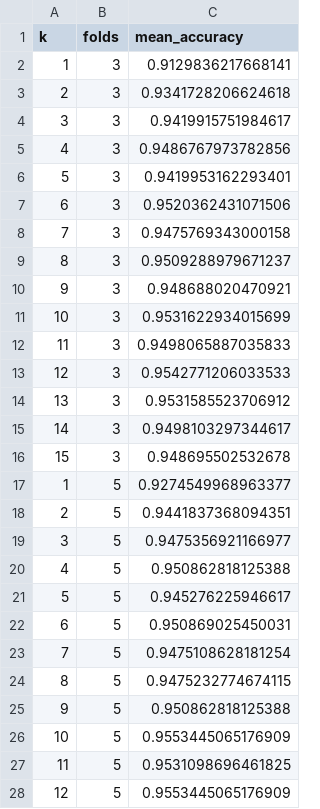
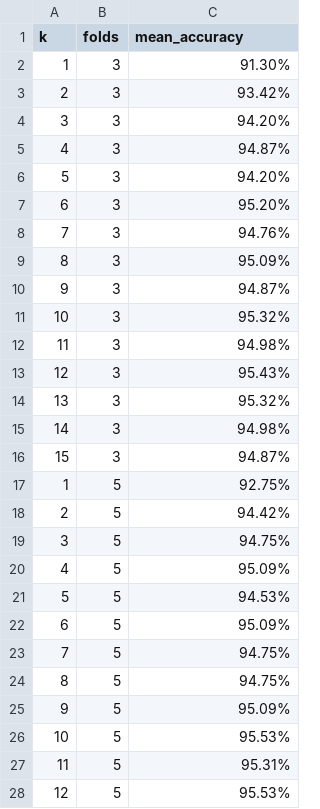
Before and after one commit to marcolanfranchi/lisa, a CSV file: data/knn_cv_results.csv, drawn as a sheet; only a part is shown; the diff covers the shown part only.

```diff
--- a/data/knn_cv_results.csv
+++ b/data/knn_cv_results.csv
@@ -1,28 +1,28 @@
 k,folds,mean_accuracy
-1,3,0.9129836217668141
-2,3,0.9341728206624618
-3,3,0.9419915751984617
-4,3,0.9486767973782856
-5,3,0.9419953162293401
-6,3,0.9520362431071506
-7,3,0.9475769343000158
-8,3,0.9509288979671237
-9,3,0.948688020470921
-10,3,0.9531622934015699
-11,3,0.9498065887035833
-12,3,0.9542771206033533
-13,3,0.9531585523706912
-14,3,0.9498103297344617
-15,3,0.948695502532678
-1,5,0.9274549968963377
-2,5,0.9441837368094351
-3,5,0.9475356921166977
-4,5,0.950862818125388
-5,5,0.945276225946617
-6,5,0.950869025450031
-7,5,0.9475108628181254
-8,5,0.9475232774674115
-9,5,0.950862818125388
-10,5,0.9553445065176909
-11,5,0.9531098696461825
-12,5,0.9553445065176909
+1,3,91.30%
+2,3,93.42%
+3,3,94.20%
+4,3,94.87%
+5,3,94.20%
+6,3,95.20%
+7,3,94.76%
+8,3,95.09%
+9,3,94.87%
+10,3,95.32%
+11,3,94.98%
+12,3,95.43%
+13,3,95.32%
+14,3,94.98%
+15,3,94.87%
+1,5,92.75%
+2,5,94.42%
+3,5,94.75%
+4,5,95.09%
+5,5,94.53%
+6,5,95.09%
+7,5,94.75%
+8,5,94.75%
+9,5,95.09%
+10,5,95.53%
+11,5,95.31%
+12,5,95.53%
```
Also changed, not shown: 18 edited cells elsewhere in this file, 1 other file.
